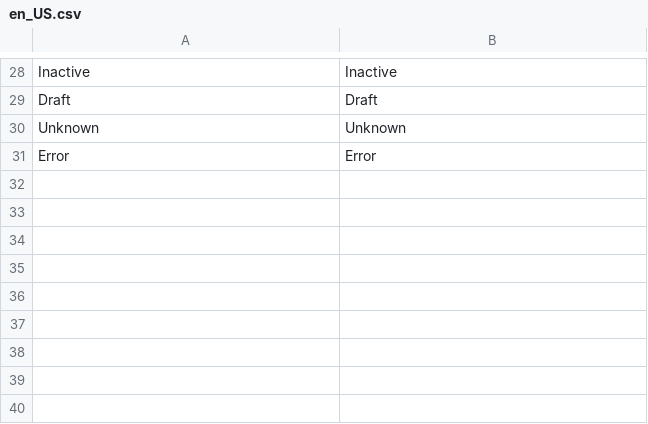
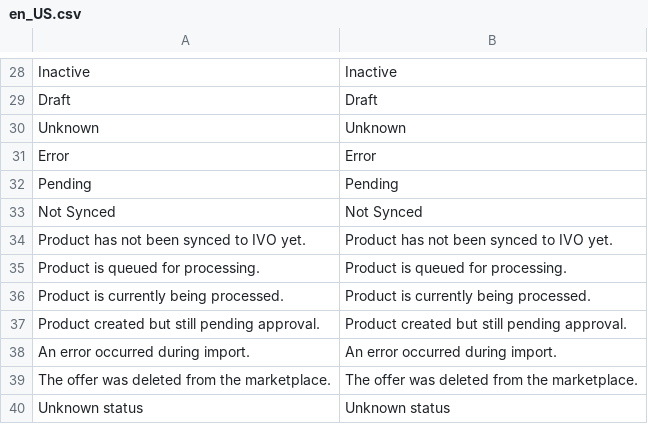
Before and after one commit to ivo-md/magento2-module-marketplace, a CSV file: i18n/en_US.csv, drawn as a sheet; only a part is shown, gaps mark what is left out.

```diff
--- a/i18n/en_US.csv
+++ b/i18n/en_US.csv
@@ -31 +31,10 @@
 "Error","Error"
+"Pending","Pending"
+"Not Synced","Not Synced"
+"Product has not been synced to IVO yet.","Product has not been synced to IVO yet."
+"Product is queued for processing.","Product is queued for processing."
+"Product is currently being processed.","Product is currently being processed."
+"Product created but still pending approval.","Product created but still pending approval."
+"An error occurred during import.","An error occurred during import."
+"The offer was deleted from the marketplace.","The offer was deleted from the marketplace."
+"Unknown status","Unknown status"
```
Also changed, not shown: i18n/ro_RO.csv, i18n/ru_RU.csv, 3 other files.
